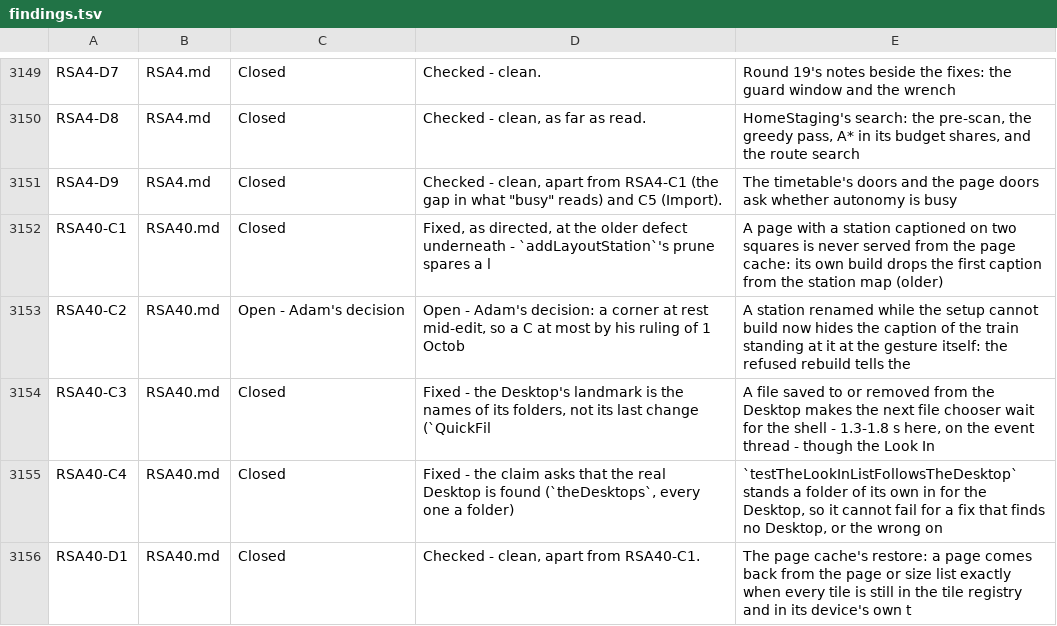
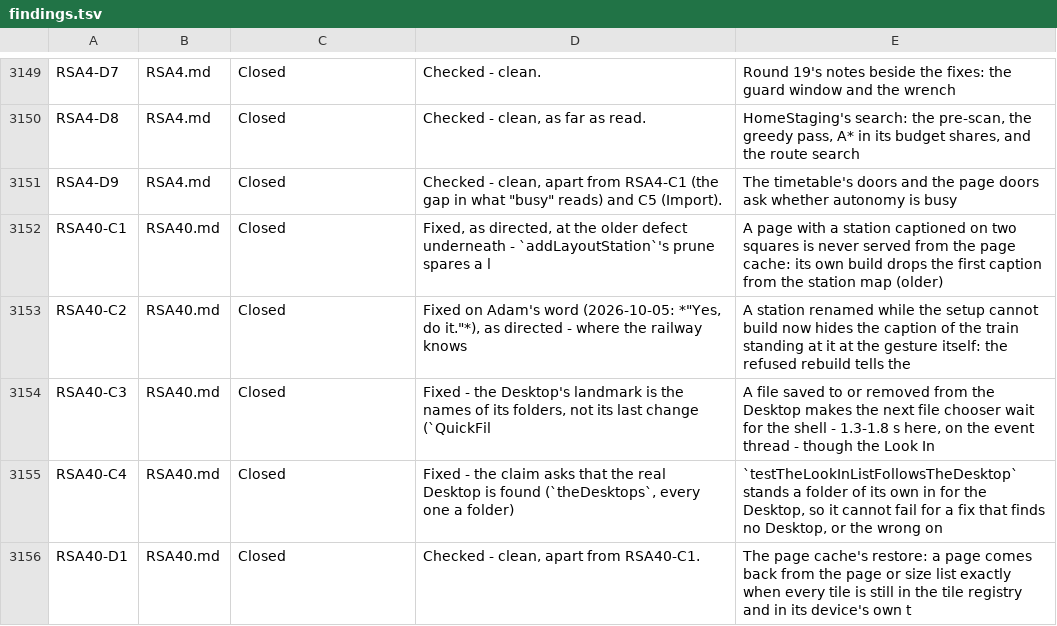
Before and after one commit to bob123456678/TrainControl, a TSV file: docs/manual-tests/findings.tsv, drawn as a sheet; only a part is shown, gaps mark what is left out.

```diff
--- a/docs/manual-tests/findings.tsv
+++ b/docs/manual-tests/findings.tsv
@@ -3152,3 +3152,3 @@ RSA4-D9	RSA4.md	Closed	Checked - clean, apart from RSA4-C1 (the gap in what "bus
 RSA40-C1	RSA40.md	Closed	Fixed, as directed, at the older defect underneath - `addLayoutStation`'s prune spares a l	A page with a station captioned on two squares is never served from the page cache: its own build drops the first caption from the station map (older)
-RSA40-C2	RSA40.md	Open - Adam's decision	Open - Adam's decision: a corner at rest mid-edit, so a C at most by his ruling of 1 Octob	A station renamed while the setup cannot build now hides the caption of the train standing at it at the gesture itself: the refused rebuild tells the
+RSA40-C2	RSA40.md	Closed	Fixed on Adam's word (2026-10-05: *"Yes, do it."*), as directed - where the railway knows 	A station renamed while the setup cannot build now hides the caption of the train standing at it at the gesture itself: the refused rebuild tells the
 RSA40-C3	RSA40.md	Closed	Fixed - the Desktop's landmark is the names of its folders, not its last change (`QuickFil	A file saved to or removed from the Desktop makes the next file chooser wait for the shell - 1.3-1.8 s here, on the event thread - though the Look In
```
Also changed, not shown: 3 other files.
